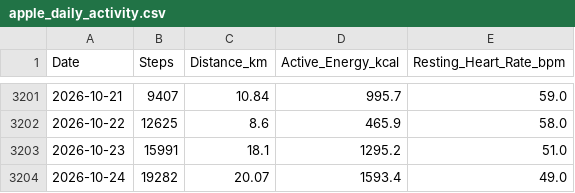
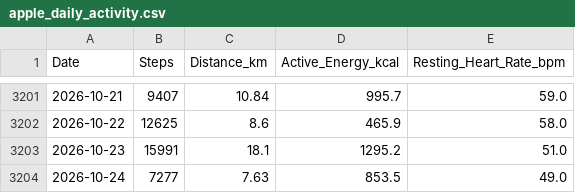
Before and after one commit to ayrtonxandre/agy, a CSV file: apple_daily_activity.csv, drawn as a sheet; only a part is shown, gaps mark what is left out.

Commit message:
chore(data): apple health webhook sync [2026-10-24 22:05]

```diff
--- a/apple_daily_activity.csv
+++ b/apple_daily_activity.csv
@@ -3203,2 +3203,2 @@ Date,Steps,Distance_km,Active_Energy_kcal,Resting_Heart_Rate_bpm
 2026-10-23,15991,18.1,1295.2,51.0
-2026-10-24,19282,20.07,1593.4,49.0
+2026-10-24,7277,7.63,853.5,49.0
```
Also changed, not shown: apple_mobility_biomechanics.csv, 2 other files.
